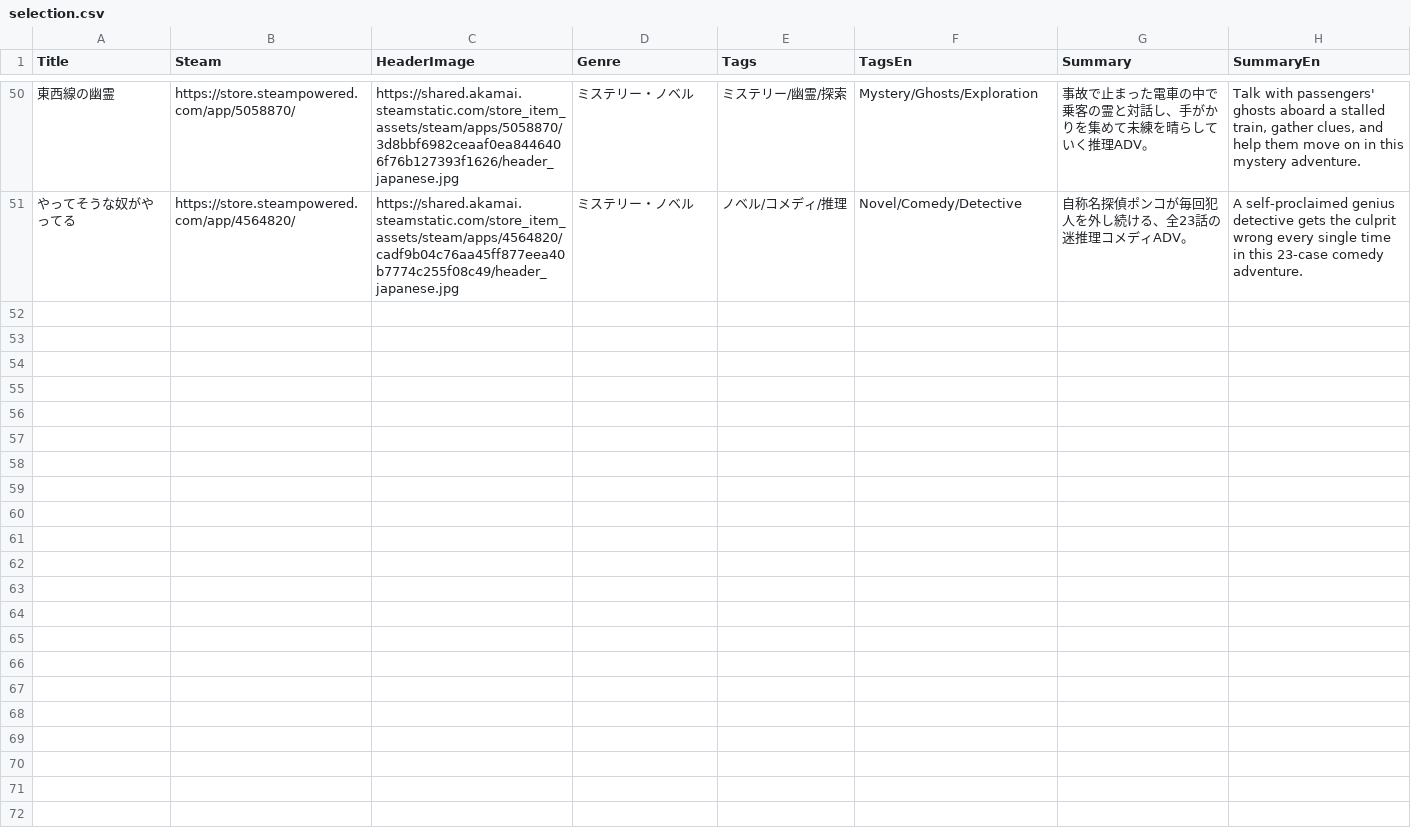
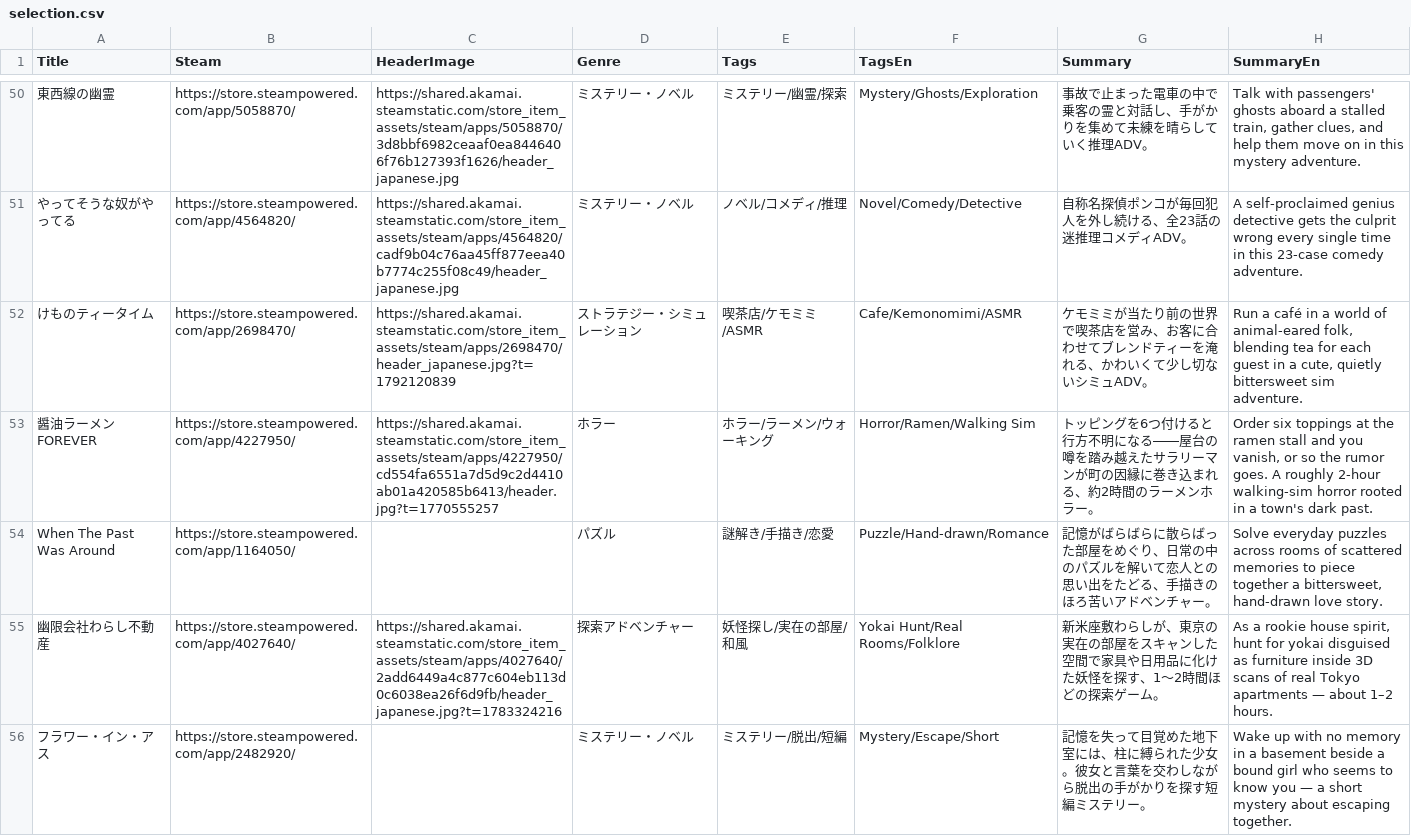
Before and after one commit to alnico-dig/event, a CSV file: vol2/data/selection.csv, drawn as a sheet; only a part is shown, gaps mark what is left out; the diff covers the shown part only; the diff names each change by its address in the sheet, - before the commit and + after, or states it on an @@ line.

Commit message:
DIG Selection: add 10 titles

```diff
--- a/vol2/data/selection.csv
+++ b/vol2/data/selection.csv
+row 52: けものティータイム | https://store.steampowered.com/app/2698470/ | https://shared.akamai.steamstatic.com/store_item_assets/steam/apps/2698470/header_japanese.jpg?t=1792120839 | ストラテジー・シミュレーション | 喫茶店/ケモミミ/ASMR | Cafe/Kemonomimi/ASMR | ケモミミが当たり前の世界で喫茶店を営み、お客に合わせてブレンドティーを淹れる、かわいくて少し切ないシミュADV。 | Run a café in a world of animal-eared folk, blending tea for each guest in a cute, quietly bittersweet sim adventure.
+row 53: 醤油ラーメンFOREVER | https://store.steampowered.com/app/4227950/ | https://shared.akamai.steamstatic.com/store_item_assets/steam/apps/4227950/cd554fa6551a7d5d9c2d4410ab01a420585b6413/header.jpg?t=1770555257 | ホラー | ホラー/ラーメン/ウォーキング | Horror/Ramen/Walking Sim | トッピングを6つ付けると行方不明になる――屋台の噂を踏み越えたサラリーマンが町の因縁に巻き込まれる、約2時間のラーメンホラー。 | Order six toppings at the ramen stall and you vanish, or so the rumor goes. A roughly 2-hour walking-sim horror rooted in a town's dark past.
+row 54: When The Past Was Around | https://store.steampowered.com/app/1164050/ |  | パズル | 謎解き/手描き/恋愛 | Puzzle/Hand-drawn/Romance | 記憶がばらばらに散らばった部屋をめぐり、日常の中のパズルを解いて恋人との思い出をたどる、手描きのほろ苦いアドベンチャー。 | Solve everyday puzzles across rooms of scattered memories to piece together a bittersweet, hand-drawn love story.
+row 55: 幽限会社わらし不動産 | https://store.steampowered.com/app/4027640/ | https://shared.akamai.steamstatic.com/store_item_assets/steam/apps/4027640/2add6449a4c877c604eb113d0c6038ea26f6d9fb/header_japanese.jpg?t=1783324216 | 探索アドベンチャー | 妖怪探し/実在の部屋/和風 | Yokai Hunt/Real Rooms/Folklore | 新米座敷わらしが、東京の実在の部屋をスキャンした空間で家具や日用品に化けた妖怪を探す、1〜2時間ほどの探索ゲーム。 | As a rookie house spirit, hunt for yokai disguised as furniture inside 3D scans of real Tokyo apartments — about 1–2 hours.
+row 56: フラワー・イン・アス | https://store.steampowered.com/app/2482920/ |  | ミステリー・ノベル | ミステリー/脱出/短編 | Mystery/Escape/Short | 記憶を失って目覚めた地下室には、柱に縛られた少女。彼女と言葉を交わしながら脱出の手がかりを探す短編ミステリー。 | Wake up with no memory in a basement beside a bound girl who seems to know you — a short mystery about escaping together.
```
Also changed, not shown: 5 added rows elsewhere in this file.
